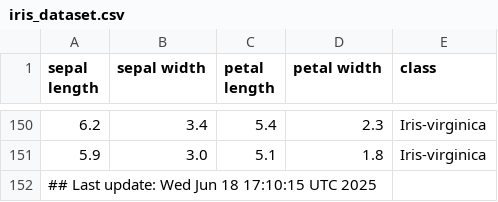
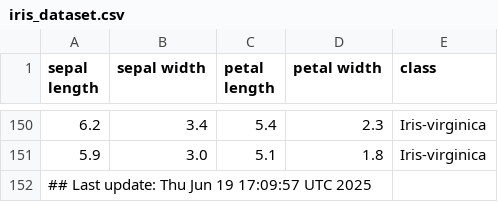
Before and after one commit to btmonier/misc_r_scripts, a CSV file: data/iris_dataset.csv, drawn as a sheet; only a part is shown, gaps mark what is left out.

Commit message:
GitHub Actions test

```diff
--- a/data/iris_dataset.csv
+++ b/data/iris_dataset.csv
@@ -151,2 +151,2 @@ sepal length,sepal width,petal length,petal width,class
 5.9,3.0,5.1,1.8,Iris-virginica
-## Last update: Wed Jun 18 17:10:15 UTC 2025
+## Last update: Thu Jun 19 17:09:57 UTC 2025
```
